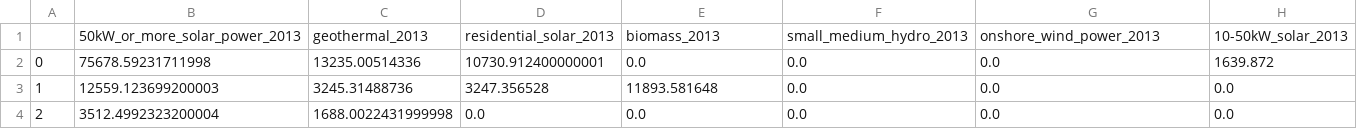
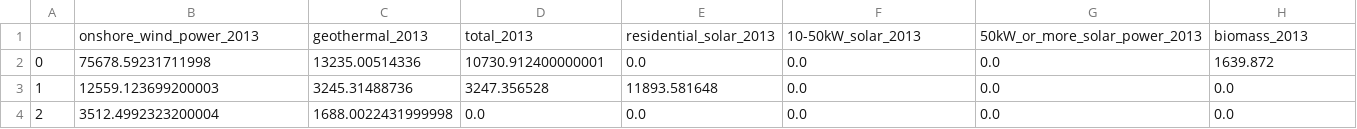
Before and after one commit to anhp95/emissionjp, a CSV file: data/zeroemission/fig4.csv, drawn as a sheet; only a part is shown; removed rows and columns are numbered as before the commit, all else as after; rows hold the shown columns only; the diff names each change by its address in the sheet, - before the commit and + after, or states it on an @@ line.

```diff
--- a/data/zeroemission/fig4.csv
+++ b/data/zeroemission/fig4.csv
-row 1:  | 50kW_or_more_solar_power_2013 | geothermal_2013 | residential_solar_2013 | biomass_2013 | small_medium_hydro_2013 | onshore_wind_power_2013 | 10-50kW_solar_2013
+row 1:  | onshore_wind_power_2013 | geothermal_2013 | total_2013 | residential_solar_2013 | 10-50kW_solar_2013 | 50kW_or_more_solar_power_2013 | biomass_2013
```
Also changed, not shown: data/zeroemission/fig5.csv, 12 other files.
